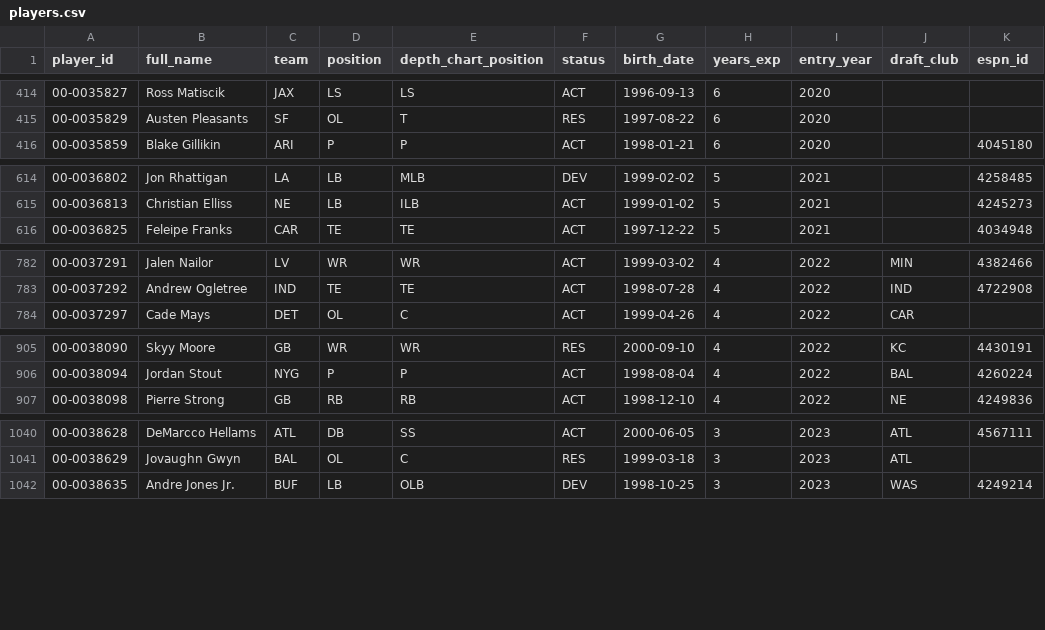
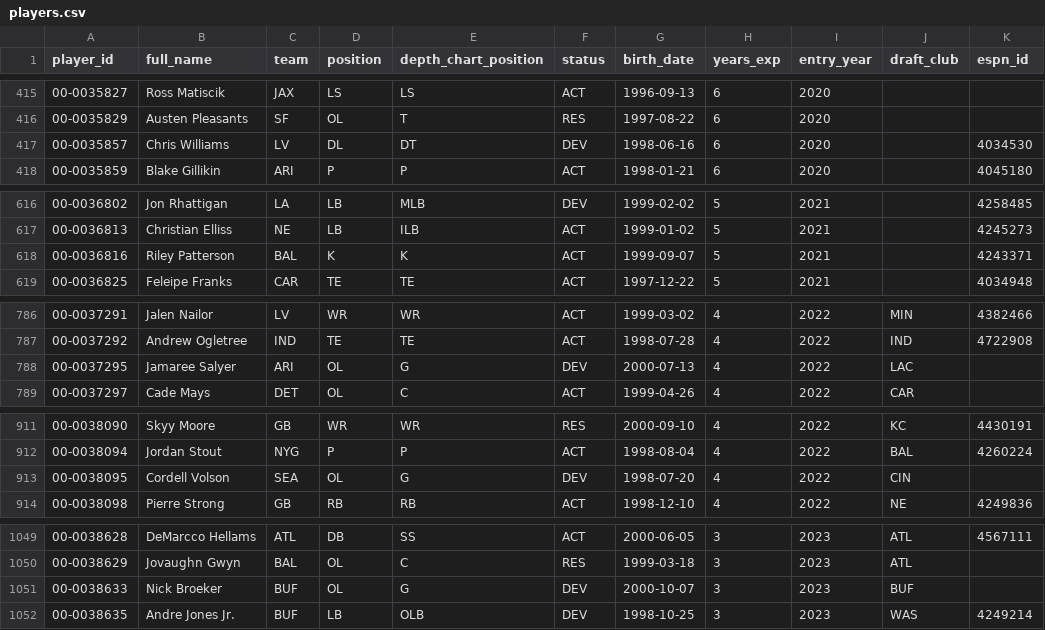
Before and after one commit to bmillercreates/The-Prop-Exchange, a CSV file: data/stats/players.csv, drawn as a sheet; only a part is shown, gaps mark what is left out; the diff covers the shown part only; the diff names each change by its address in the sheet, - before the commit and + after, or states it on an @@ line.

```diff
--- a/data/stats/players.csv
+++ b/data/stats/players.csv
+row 417: 00-0035857 | Chris Williams | LV | DL | DT | DEV | 1998-06-16 | 6 | 2020 |  | 4034530
+row 618: 00-0036816 | Riley Patterson | BAL | K | K | ACT | 1999-09-07 | 5 | 2021 |  | 4243371
+row 788: 00-0037295 | Jamaree Salyer | ARI | OL | G | DEV | 2000-07-13 | 4 | 2022 | LAC
+row 913: 00-0038095 | Cordell Volson | SEA | OL | G | DEV | 1998-07-20 | 4 | 2022 | CIN
+row 1051: 00-0038633 | Nick Broeker | BUF | OL | G | DEV | 2000-10-07 | 3 | 2023 | BUF
```
Also changed, not shown: 10 added rows and 48 edited cells elsewhere in this file, data/injuries.csv, data/stats/games.csv, 20 other files.
